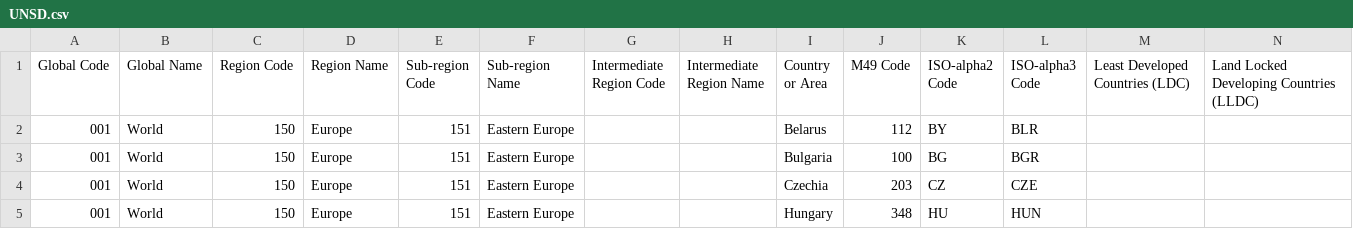
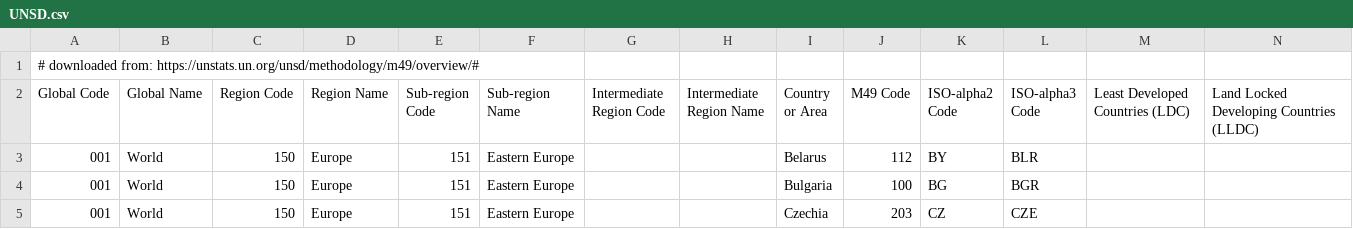
Before and after one commit to milagorecki/folktexts-custom, a CSV file: folktexts/acs/data/UNSD.csv, drawn as a sheet; only a part is shown; the shorter side is filled out with more unchanged rows; rows hold the shown columns only; the diff names each change by its address in the sheet, - before the commit and + after, or states it on an @@ line.

Commit message:
add source

```diff
--- a/folktexts/acs/data/UNSD.csv
+++ b/folktexts/acs/data/UNSD.csv
+row 1: # downloaded from: https://unstats.un.org/unsd/methodology/m49/overview/#
```
